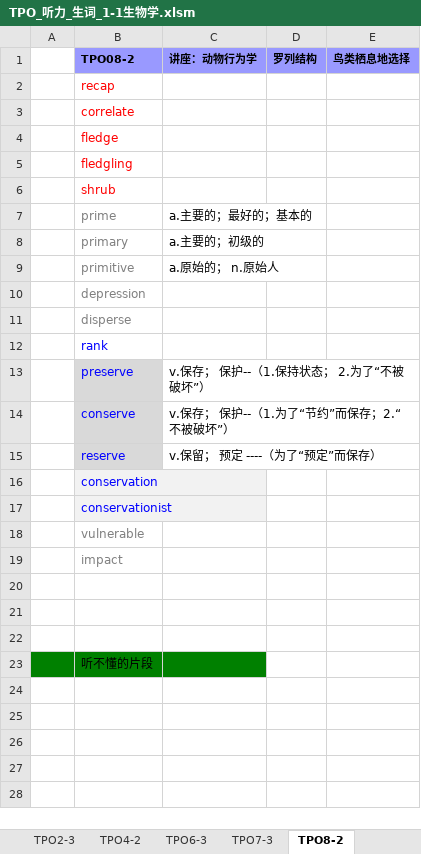
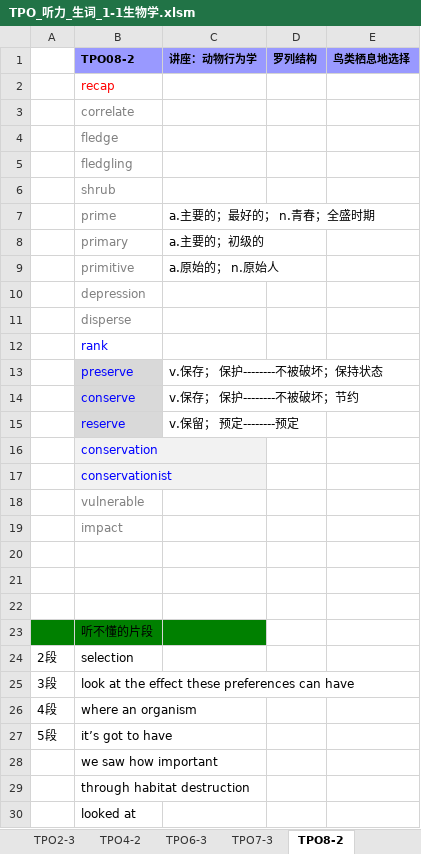
Before and after one commit to HiJody/TOFEL_STUDY, an Excel workbook: TPO_听力_生词_1-1生物学.xlsm, sheet TPO8-2, drawn as a sheet; values as stored, in another font and other column widths than the file's, no borders; the diff names each change by its address in the sheet, - before the commit and + after, or states it on an @@ line.

Commit message:
Update TPO_听力_生词_1-1生物学.xlsm
更新听力文件

```diff
--- a/TPO_听力_生词_1-1生物学.xlsm (sheet TPO8-2)
+++ b/TPO_听力_生词_1-1生物学.xlsm (sheet TPO8-2)
-B3:B6 text colour: #FF0000
+B3:B6 text colour: #808080
-C7 (讲座：动物行为学): a.主要的；最好的；基本的
+C7 (讲座：动物行为学): a.主要的；最好的； n.青春；全盛时期
-C13 (讲座：动物行为学): v.保存； 保护--（1.保持状态； 2.为了“不被破坏”）
+C13 (讲座：动物行为学): v.保存； 保护--------不被破坏；保持状态
-C14 (讲座：动物行为学): v.保存； 保护--（1.为了“节约”而保存；2.“不被破坏”）
+C14 (讲座：动物行为学): v.保存； 保护--------不被破坏；节约
-C15 (讲座：动物行为学): v.保留； 预定 ----（为了“预定”而保存）
+C15 (讲座：动物行为学): v.保留； 预定--------预定
+row 24: 2段 | selection
+row 25: 3段 | look at the effect these preferences can have
+row 26: 4段 | where an organism
+row 27: 5段 | it’s got to have
+row 28:  | we saw how important
+row 29:  | through habitat destruction
+row 30:  | looked at
```
Also changed, not shown: sheet 总表.
